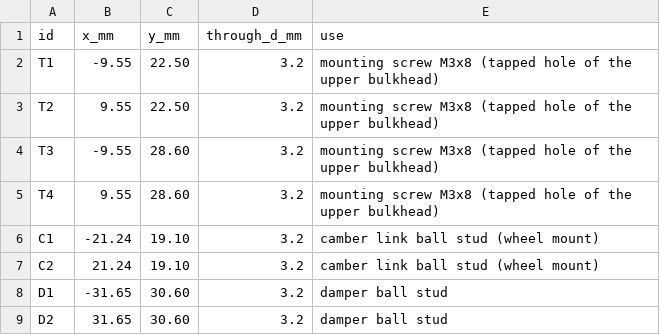
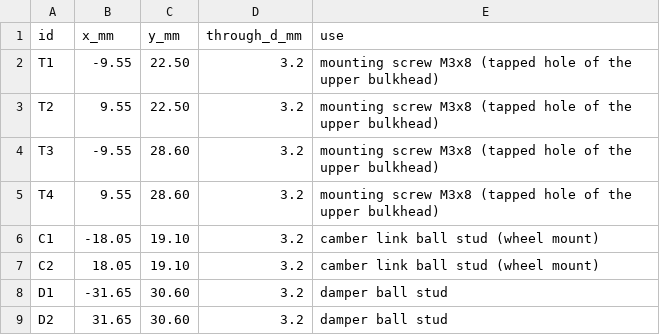
Before and after one commit to kleinnconrad/prototyping.rc.speedrun, a CSV file: cad/shock_tower/shock_tower_front_hole_table.csv, drawn as a sheet.

```diff
--- a/cad/shock_tower/shock_tower_front_hole_table.csv
+++ b/cad/shock_tower/shock_tower_front_hole_table.csv
@@ -5,4 +5,4 @@ T3,-9.55,28.60,3.2,mounting screw M3x8 (tapped hole of the upper bulkhead)
 T4,9.55,28.60,3.2,mounting screw M3x8 (tapped hole of the upper bulkhead)
-C1,-21.24,19.10,3.2,camber link ball stud (wheel mount)
-C2,21.24,19.10,3.2,camber link ball stud (wheel mount)
+C1,-18.05,19.10,3.2,camber link ball stud (wheel mount)
+C2,18.05,19.10,3.2,camber link ball stud (wheel mount)
 D1,-31.65,30.60,3.2,damper ball stud
```
Also changed, not shown: cad/shock_tower/shock_tower_rear_hole_table.csv, 30 other files.
